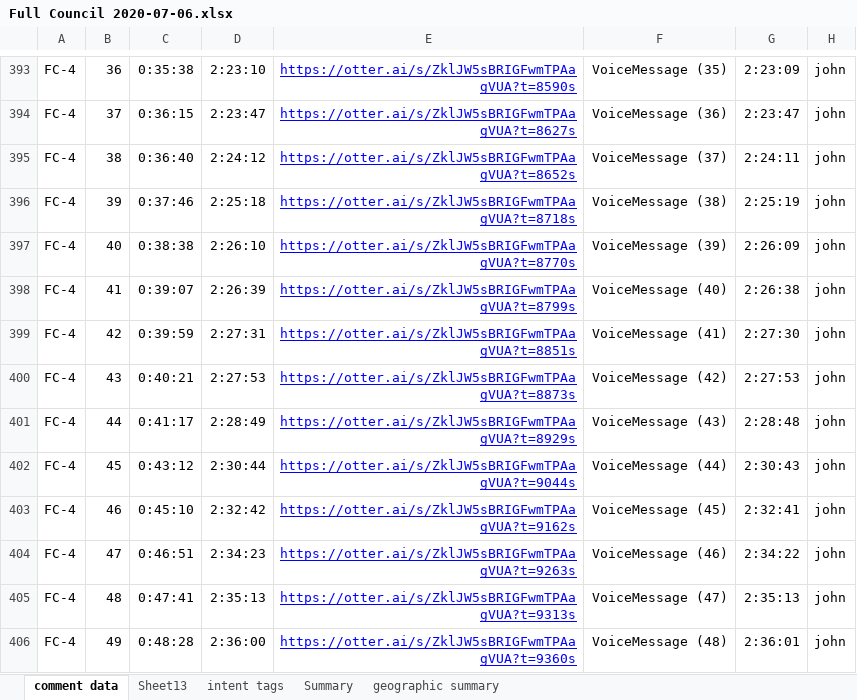
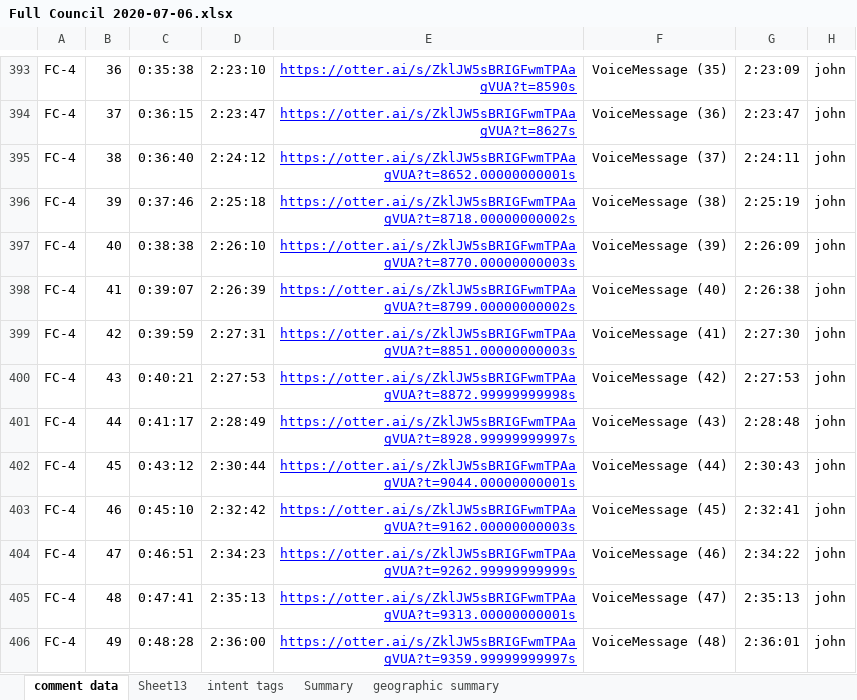
Before and after one commit to azraelgnosis/public_comment, an Excel workbook: instance/Full Council 2020-07-06.xlsx, sheet comment data, drawn as a sheet; only a part is shown, gaps mark what is left out; values as stored, in another font and other column widths than the file's, no borders; conditional formats not drawn; the diff covers the shown part only; the diff names each change by its address in the sheet, - before the commit and + after, or states it on an @@ line.

Commit message:
Update update_table() some

```diff
--- a/instance/Full Council 2020-07-06.xlsx (sheet comment data)
+++ b/instance/Full Council 2020-07-06.xlsx (sheet comment data)
-E395: https://otter.ai/s/ZklJW5sBRIGFwmTPAagVUA?t=8652s
+E395: https://otter.ai/s/ZklJW5sBRIGFwmTPAagVUA?t=8652.00000000001s
-E396: https://otter.ai/s/ZklJW5sBRIGFwmTPAagVUA?t=8718s
+E396: https://otter.ai/s/ZklJW5sBRIGFwmTPAagVUA?t=8718.00000000002s
-E397: https://otter.ai/s/ZklJW5sBRIGFwmTPAagVUA?t=8770s
+E397: https://otter.ai/s/ZklJW5sBRIGFwmTPAagVUA?t=8770.00000000003s
-E398: https://otter.ai/s/ZklJW5sBRIGFwmTPAagVUA?t=8799s
+E398: https://otter.ai/s/ZklJW5sBRIGFwmTPAagVUA?t=8799.00000000002s
-E399: https://otter.ai/s/ZklJW5sBRIGFwmTPAagVUA?t=8851s
+E399: https://otter.ai/s/ZklJW5sBRIGFwmTPAagVUA?t=8851.00000000003s
-E400: https://otter.ai/s/ZklJW5sBRIGFwmTPAagVUA?t=8873s
+E400: https://otter.ai/s/ZklJW5sBRIGFwmTPAagVUA?t=8872.99999999998s
-E401: https://otter.ai/s/ZklJW5sBRIGFwmTPAagVUA?t=8929s
+E401: https://otter.ai/s/ZklJW5sBRIGFwmTPAagVUA?t=8928.99999999997s
-E402: https://otter.ai/s/ZklJW5sBRIGFwmTPAagVUA?t=9044s
+E402: https://otter.ai/s/ZklJW5sBRIGFwmTPAagVUA?t=9044.00000000001s
-E403: https://otter.ai/s/ZklJW5sBRIGFwmTPAagVUA?t=9162s
+E403: https://otter.ai/s/ZklJW5sBRIGFwmTPAagVUA?t=9162.00000000003s
-E404: https://otter.ai/s/ZklJW5sBRIGFwmTPAagVUA?t=9263s
+E404: https://otter.ai/s/ZklJW5sBRIGFwmTPAagVUA?t=9262.99999999999s
-E405: https://otter.ai/s/ZklJW5sBRIGFwmTPAagVUA?t=9313s
+E405: https://otter.ai/s/ZklJW5sBRIGFwmTPAagVUA?t=9313.00000000001s
-E406: https://otter.ai/s/ZklJW5sBRIGFwmTPAagVUA?t=9360s
+E406: https://otter.ai/s/ZklJW5sBRIGFwmTPAagVUA?t=9359.99999999997s
```
Also changed, not shown: 45 edited cells elsewhere in this sheet, 5 other files.
